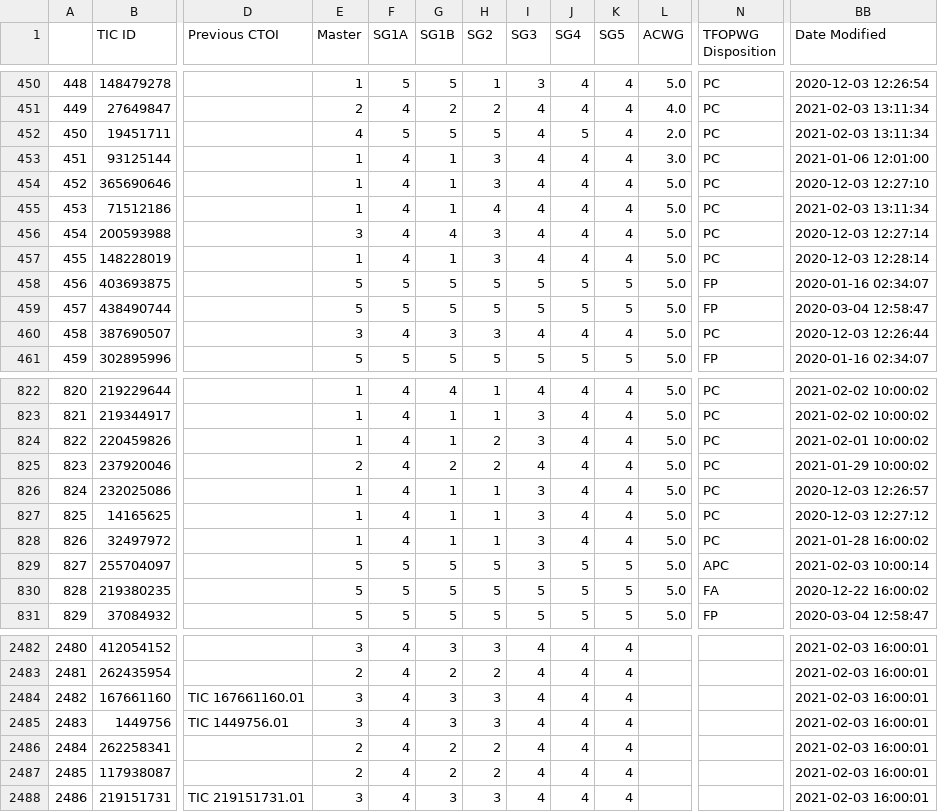
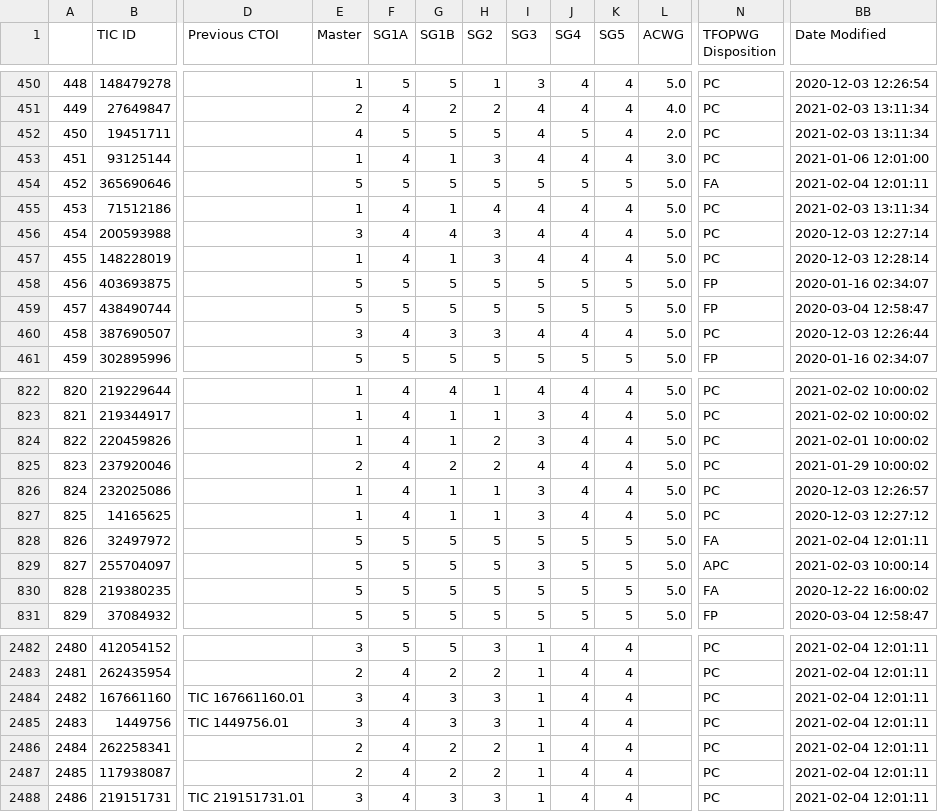
Before and after one commit to ruizhizhan/exoplots, a CSV file: data/tess-candidates.csv, drawn as a sheet; only a part is shown, gaps mark what is left out; the diff covers the shown part only; the diff names each change by its address in the sheet, - before the commit and + after, or states it on an @@ line.

```diff
--- a/data/tess-candidates.csv
+++ b/data/tess-candidates.csv
-E454 (Master): 1
+E454 (Master): 5
-F454 (SG1A): 4
+F454 (SG1A): 5
-G454 (SG1B): 1
+G454 (SG1B): 5
-H454 (SG2): 3
+H454 (SG2): 5
-I454 (SG3): 4
+I454 (SG3): 5
-J454 (SG4): 4
+J454 (SG4): 5
-K454 (SG5): 4
+K454 (SG5): 5
-N454 (TFOPWG Disposition): PC
+N454 (TFOPWG Disposition): FA
-BB454 (Date Modified): 2020-12-03 12:27:10
+BB454 (Date Modified): 2021-02-04 12:01:11
-E828 (Master): 1
+E828 (Master): 5
-F828 (SG1A): 4
+F828 (SG1A): 5
-G828 (SG1B): 1
+G828 (SG1B): 5
-H828 (SG2): 1
+H828 (SG2): 5
-I828 (SG3): 3
+I828 (SG3): 5
-J828 (SG4): 4
+J828 (SG4): 5
-K828 (SG5): 4
+K828 (SG5): 5
-N828 (TFOPWG Disposition): PC
+N828 (TFOPWG Disposition): FA
-BB828 (Date Modified): 2021-01-28 16:00:02
+BB828 (Date Modified): 2021-02-04 12:01:11
-F2482 (SG1A): 4
+F2482 (SG1A): 5
-G2482 (SG1B): 3
+G2482 (SG1B): 5
-I2482:I2488 (SG3): 4
+I2482:I2488 (SG3): 1
-N2482:N2488 (TFOPWG Disposition): (empty)
+N2482:N2488 (TFOPWG Disposition): PC
-BB2482:BB2488 (Date Modified): 2021-02-03 16:00:01
+BB2482:BB2488 (Date Modified): 2021-02-04 12:01:11
```
Also changed, not shown: 88 edited cells elsewhere in this file, 3 other files.
